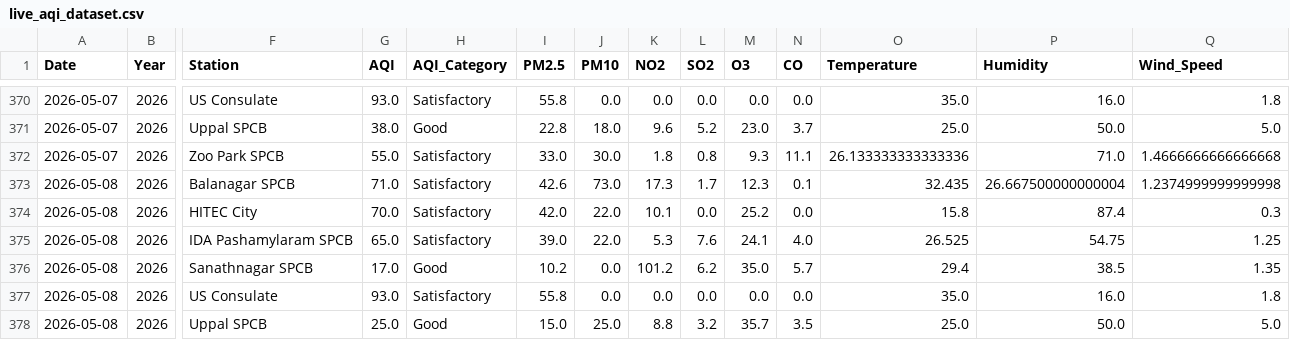
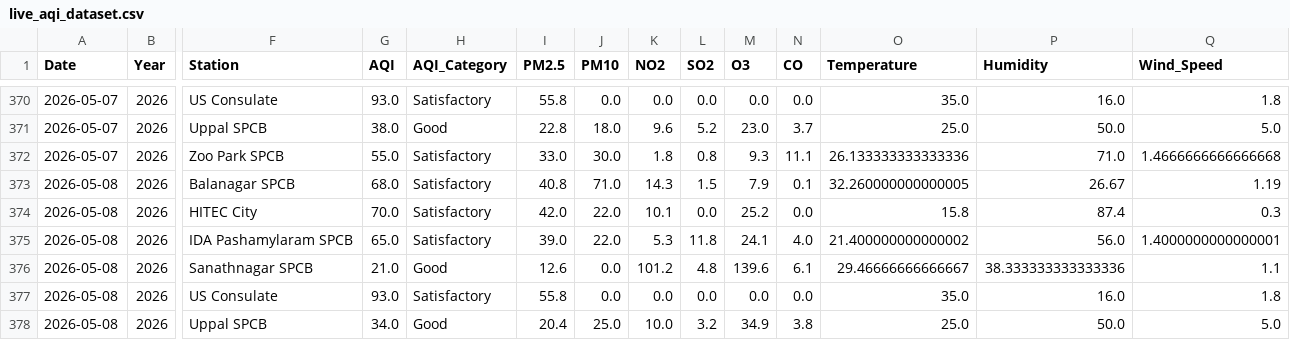
Before and after one commit to Rohan0639/Forecast, a CSV file: data/live_aqi_dataset.csv, drawn as a sheet; only a part is shown, gaps mark what is left out; the diff covers the shown part only; the diff names each change by its address in the sheet, - before the commit and + after, or states it on an @@ line.

```diff
--- a/data/live_aqi_dataset.csv
+++ b/data/live_aqi_dataset.csv
-G373 (AQI): 71.0
+G373 (AQI): 68.0
-I373 (PM2.5): 42.6
+I373 (PM2.5): 40.8
-J373 (PM10): 73.0
+J373 (PM10): 71.0
-K373 (NO2): 17.3
+K373 (NO2): 14.3
-L373 (SO2): 1.7
+L373 (SO2): 1.5
-M373 (O3): 12.3
+M373 (O3): 7.9
-O373 (Temperature): 32.435
+O373 (Temperature): 32.260000000000005
-P373 (Humidity): 26.667500000000004
+P373 (Humidity): 26.67
-Q373 (Wind_Speed): 1.2374999999999998
+Q373 (Wind_Speed): 1.19
-L375 (SO2): 7.6
+L375 (SO2): 11.8
-O375 (Temperature): 26.525
+O375 (Temperature): 21.400000000000002
-P375 (Humidity): 54.75
+P375 (Humidity): 56.0
-Q375 (Wind_Speed): 1.25
+Q375 (Wind_Speed): 1.4000000000000001
-G376 (AQI): 17.0
+G376 (AQI): 21.0
-I376 (PM2.5): 10.2
+I376 (PM2.5): 12.6
-L376 (SO2): 6.2
+L376 (SO2): 4.8
-M376 (O3): 35.0
+M376 (O3): 139.6
-N376 (CO): 5.7
+N376 (CO): 6.1
-O376 (Temperature): 29.4
+O376 (Temperature): 29.46666666666667
-P376 (Humidity): 38.5
+P376 (Humidity): 38.333333333333336
-Q376 (Wind_Speed): 1.35
+Q376 (Wind_Speed): 1.1
-G378 (AQI): 25.0
+G378 (AQI): 34.0
-I378 (PM2.5): 15.0
+I378 (PM2.5): 20.4
-K378 (NO2): 8.8
+K378 (NO2): 10.0
-M378 (O3): 35.7
+M378 (O3): 34.9
-N378 (CO): 3.5
+N378 (CO): 3.8
```
Also changed, not shown: 8 edited cells elsewhere in this file, data/hyderabad_live_weather.csv.
